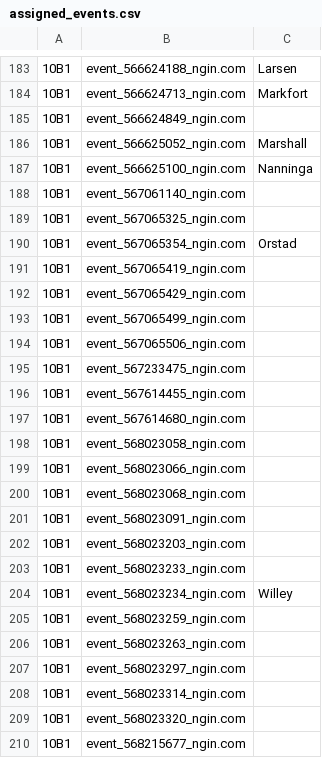
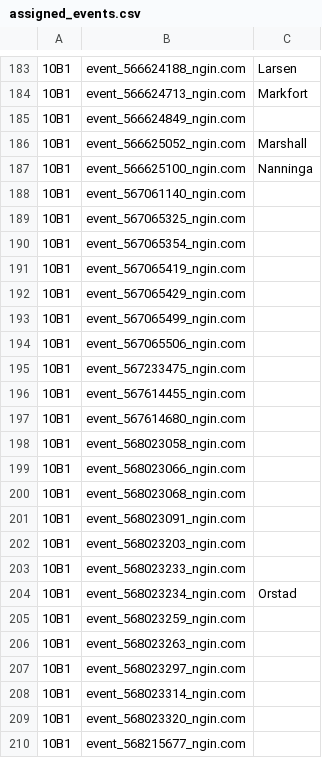
Before and after one commit to norm0/lockerroom, a CSV file: assigned_events.csv, drawn as a sheet; only a part is shown, gaps mark what is left out; the diff covers the shown part only; the diff names each change by its address in the sheet, - before the commit and + after, or states it on an @@ line.

```diff
--- a/assigned_events.csv
+++ b/assigned_events.csv
-C190: Orstad
+C190: (empty)
-C204: Willey
+C204: Orstad
```
Also changed, not shown: 1 added row and 37 edited cells elsewhere in this file, 4 other files.
